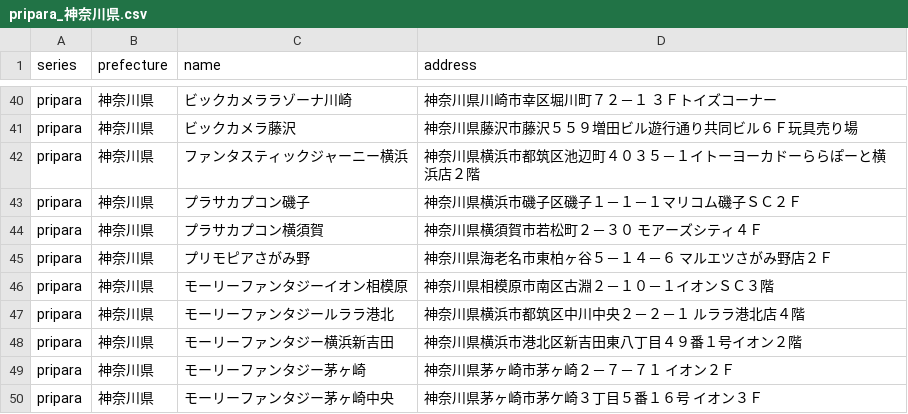
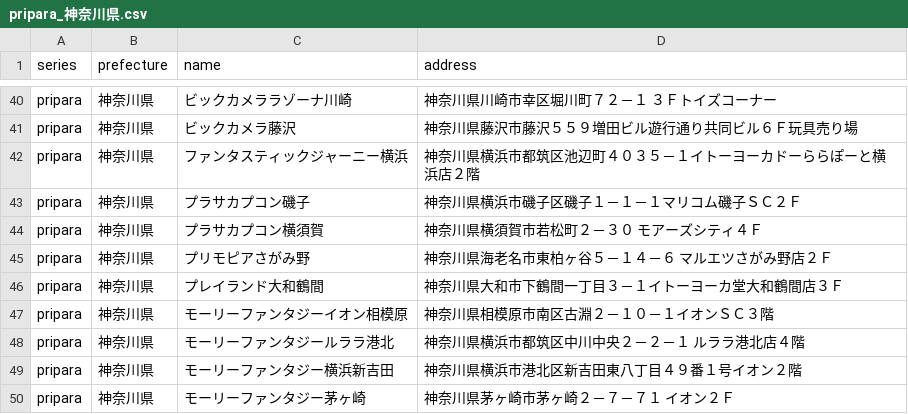
Before and after one commit to prickathon/prismdb, a CSV file: _data/shop/pripara_神奈川県.csv, drawn as a sheet; only a part is shown, gaps mark what is left out; the shorter side is filled out with more unchanged rows.

```diff
--- a/_data/shop/pripara_神奈川県.csv
+++ b/_data/shop/pripara_神奈川県.csv
@@ -45,2 +45,3 @@ pripara,神奈川県,プラサカプコン横須賀,神奈川県横須賀市若
 pripara,神奈川県,プリモピアさがみ野,神奈川県海老名市東柏ヶ谷５－１４－６ マルエツさがみ野店２Ｆ
+pripara,神奈川県,プレイランド大和鶴間,神奈川県大和市下鶴間一丁目３－１イトーヨーカ堂大和鶴間店３Ｆ
 pripara,神奈川県,モーリーファンタジーイオン相模原,神奈川県相模原市南区古淵２－１０－１イオンＳＣ３階
```
Also changed, not shown: _data/shop/prichan_gifu.csv, _data/shop/prichan_kanagawa.csv, 1 other file.
